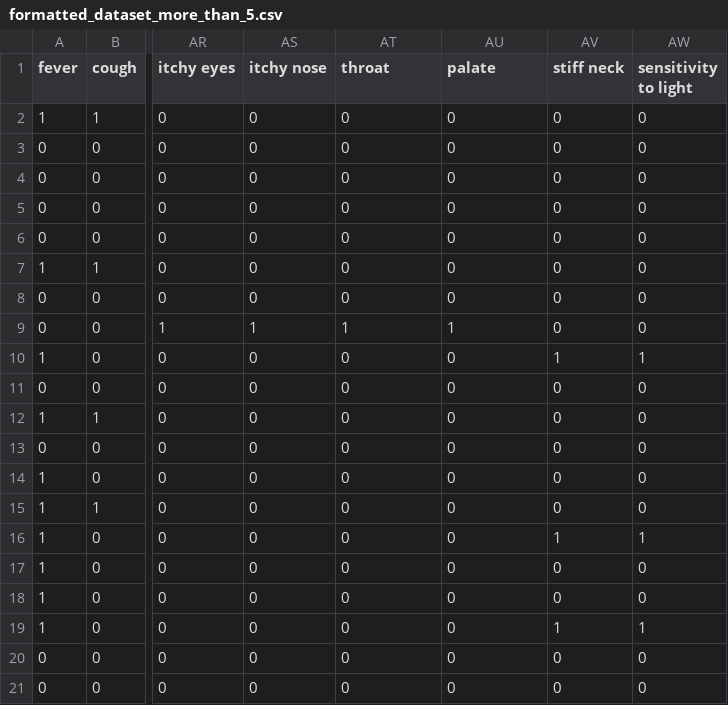
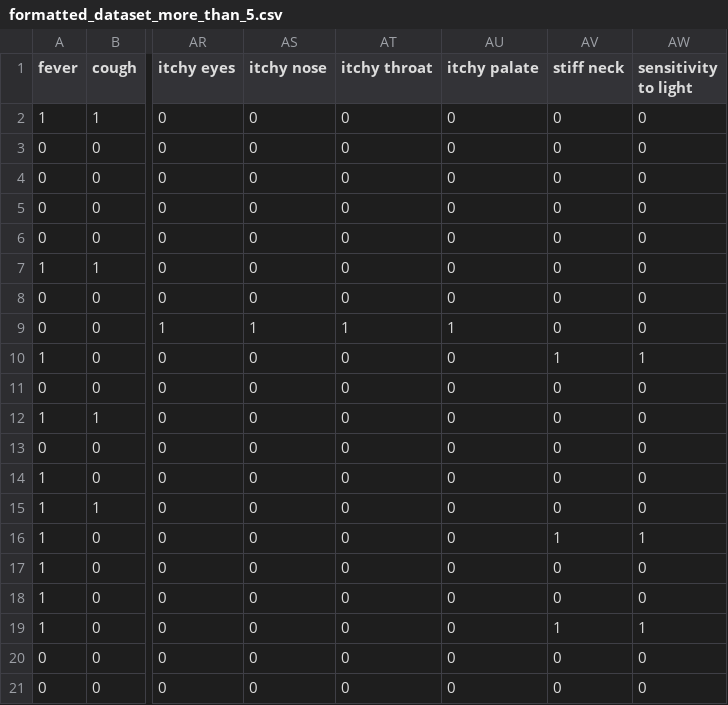
Before and after one commit to cepdnaclk/e18-6sp-ML-based-patient-care-diagnostic, a CSV file: backend/fastapi/all/formatted_dataset_more_than_5.csv, drawn as a sheet; only a part is shown, gaps mark what is left out; the diff names each change by its address in the sheet, - before the commit and + after, or states it on an @@ line.

```diff
--- a/backend/fastapi/all/formatted_dataset_more_than_5.csv
+++ b/backend/fastapi/all/formatted_dataset_more_than_5.csv
-AT1: throat
+AT1: itchy throat
-AU1: palate
+AU1: itchy palate
```
Also changed, not shown: backend/fastapi/all/dataset.csv, backend/fastapi/all/formatted_dataset_all.csv, 8 other files.
